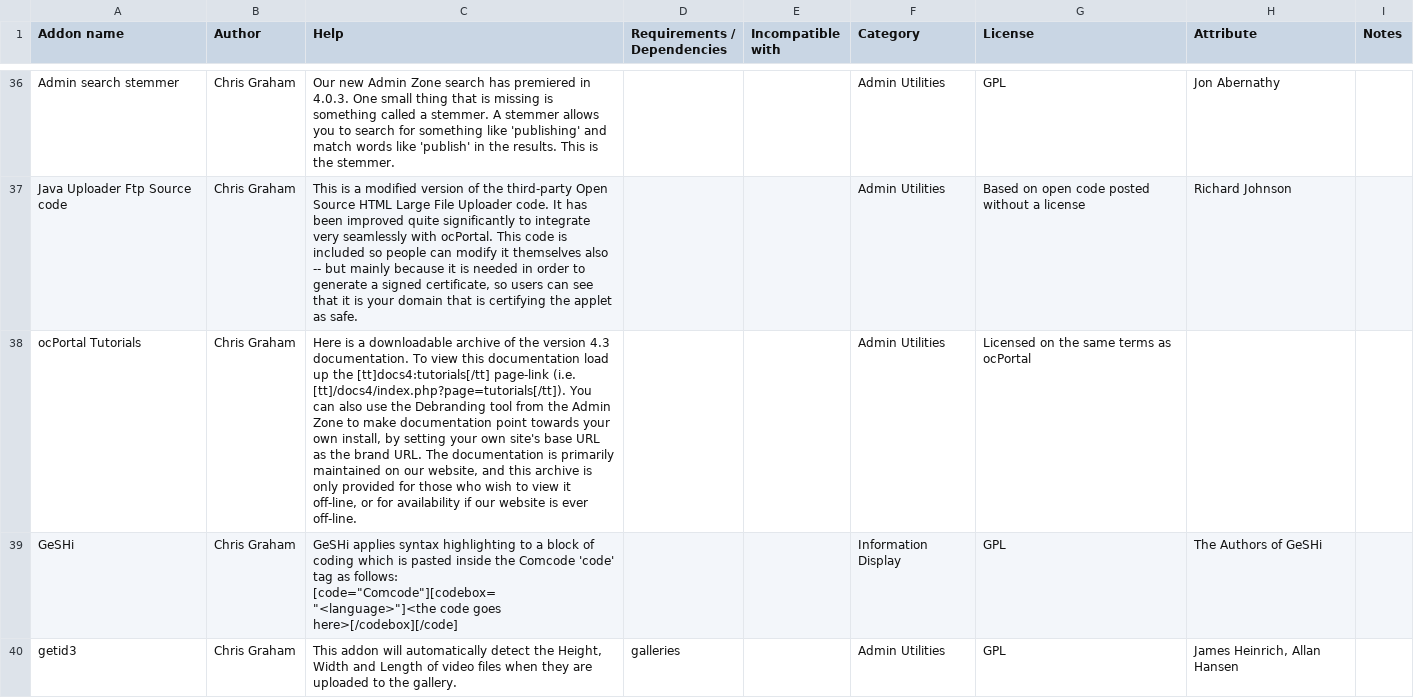
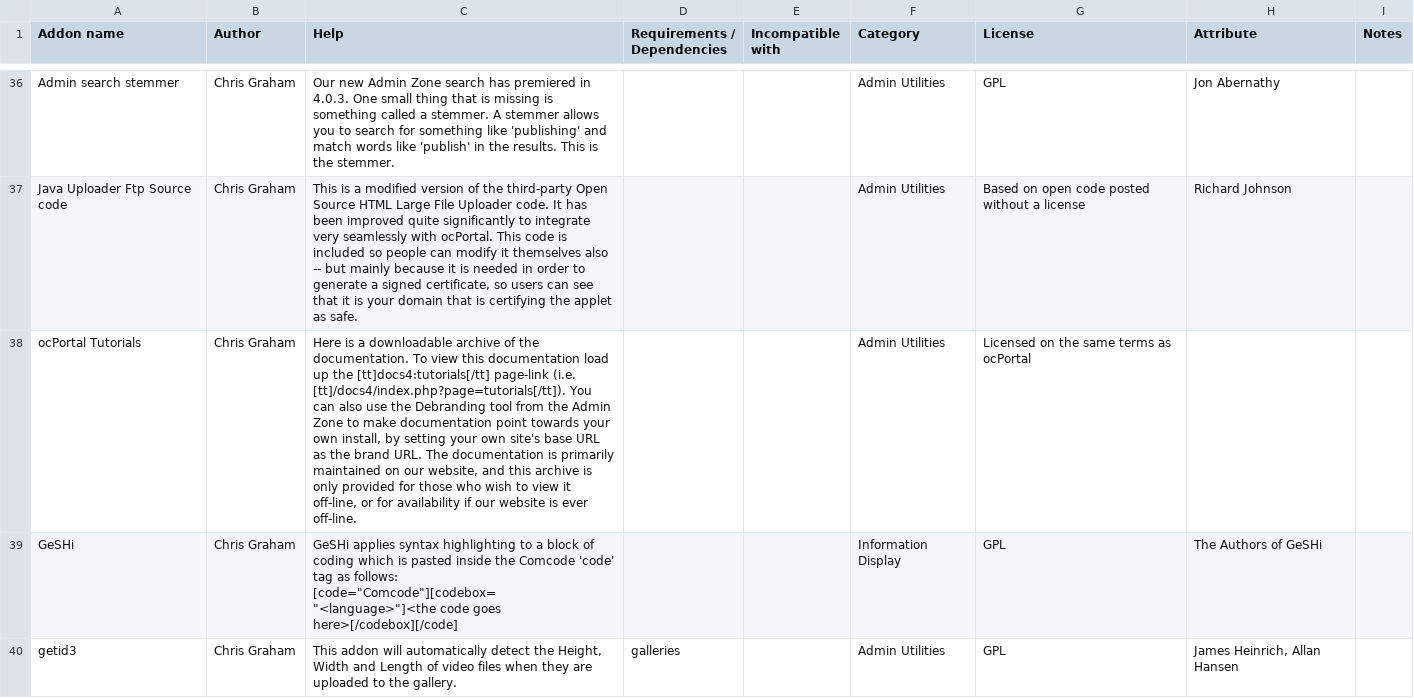
Before and after one commit to chrisgraham/ocPortal, a CSV file: data_custom/addons-sheet.csv, drawn as a sheet; only a part is shown, gaps mark what is left out; the diff names each change by its address in the sheet, - before the commit and + after, or states it on an @@ line.

```diff
--- a/data_custom/addons-sheet.csv
+++ b/data_custom/addons-sheet.csv
-C38 (Help): …of the version 4.3 documentation. To…
+C38 (Help): …of the documentation. To…
```
Also changed, not shown: 21 other files.
